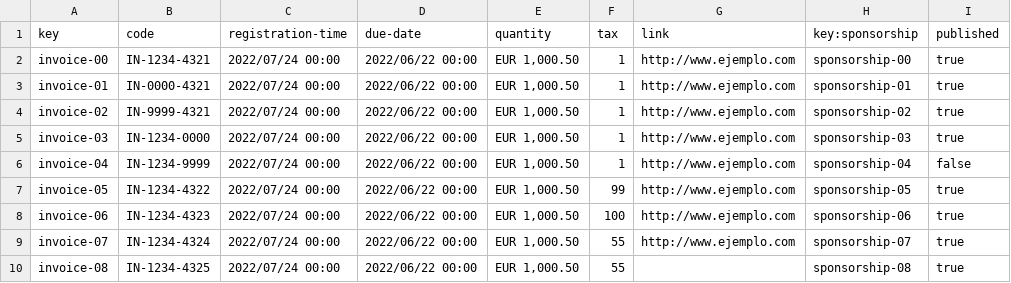
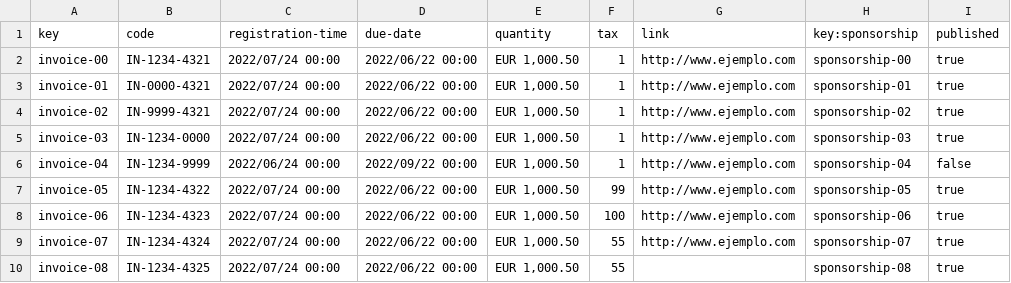
Before and after one commit to DP2-2023-2024-C1-001/Acme-SF-D03, a CSV file: src/main/webapp/WEB-INF/resources/sample-data/invoice.csv, drawn as a sheet.

Commit message:
Correciones validaciones de sponsorship e invoice

```diff
--- a/src/main/webapp/WEB-INF/resources/sample-data/invoice.csv
+++ b/src/main/webapp/WEB-INF/resources/sample-data/invoice.csv
@@ -5,3 +5,3 @@ invoice-02,IN-9999-4321,2022/07/24 00:00,2022/06/22 00:00,"EUR 1,000.50",1,http:
 invoice-03,IN-1234-0000,2022/07/24 00:00,2022/06/22 00:00,"EUR 1,000.50",1,http://www.ejemplo.com,sponsorship-03,true
-invoice-04,IN-1234-9999,2022/07/24 00:00,2022/06/22 00:00,"EUR 1,000.50",1,http://www.ejemplo.com,sponsorship-04,false
+invoice-04,IN-1234-9999,2022/06/24 00:00,2022/09/22 00:00,"EUR 1,000.50",1,http://www.ejemplo.com,sponsorship-04,false
 invoice-05,IN-1234-4322,2022/07/24 00:00,2022/06/22 00:00,"EUR 1,000.50",99,http://www.ejemplo.com,sponsorship-05,true
```
Also changed, not shown: 9 other files.
